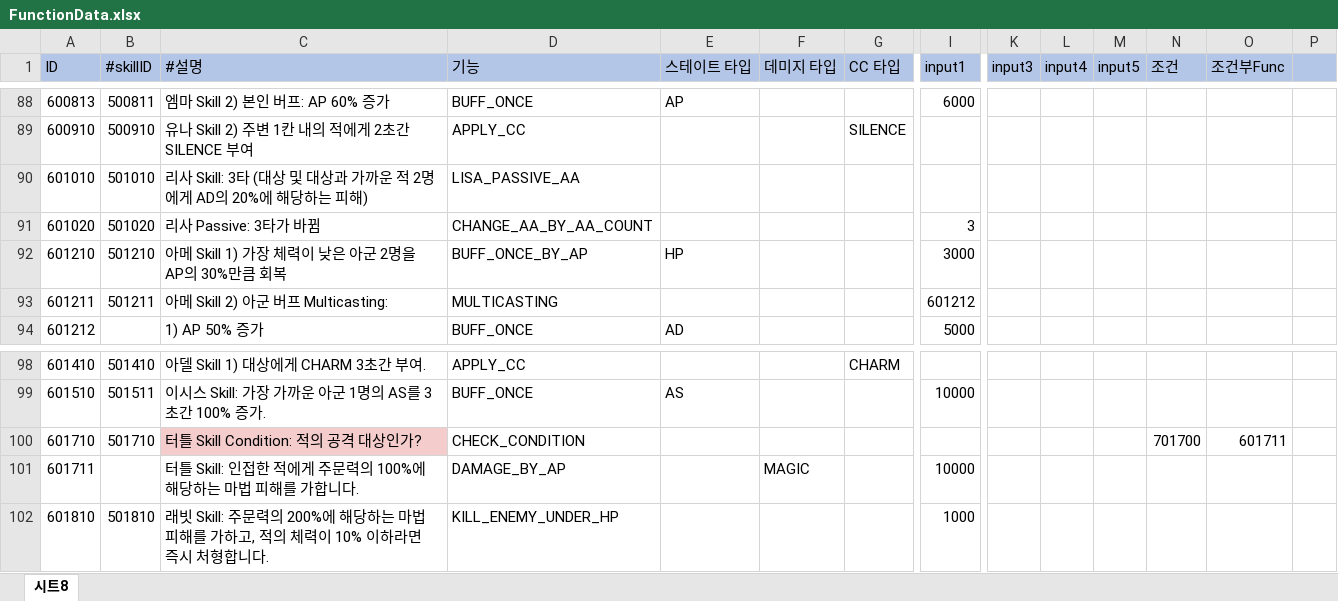
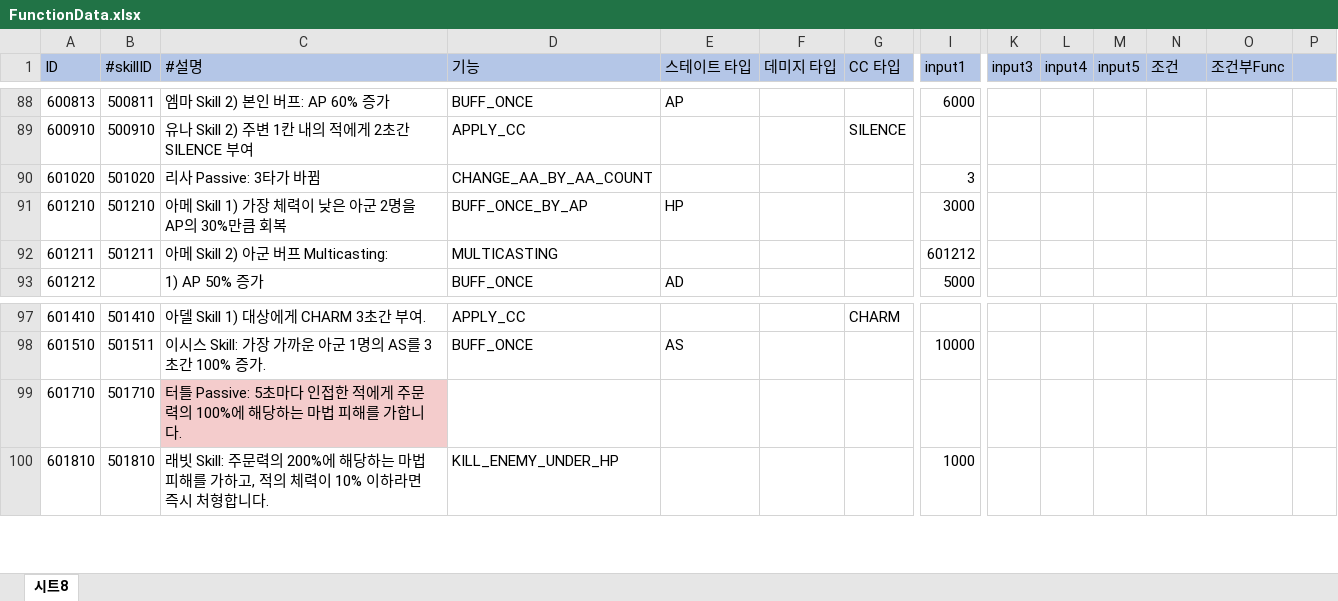
Before and after one commit to leejhee/DG_Project, an Excel workbook: DataGenerator/XLSXS/FunctionData.xlsx, sheet 시트8, drawn as a sheet; only a part is shown, gaps mark what is left out; values as stored, in another font and other column widths than the file's, no borders; removed rows and columns are numbered as before the commit, all else as after; rows hold the shown columns only; the diff names each change by its address in the sheet, - before the commit and + after, or states it on an @@ line.

Commit message:
터틀 스킬 수정
평타 안치고 패시브로 5초마다 1칸 이내 인접한 적에게 AP 100% 피해 주게끔 수정, 아직 function은 안만든 상태

```diff
--- a/DataGenerator/XLSXS/FunctionData.xlsx (sheet 시트8)
+++ b/DataGenerator/XLSXS/FunctionData.xlsx (sheet 시트8)
-row 90: 601010 | 501010 | 리사 Skill: 3타 (대상 및 대상과 가까운 적 2명에게 AD의 20%에 해당하는 피해) | LISA_PASSIVE_AA
-C99 (#설명): 터틀 Skill Condition: 적의 공격 대상인가?
+C99 (#설명): 터틀 Passive: 5초마다 인접한 적에게 주문력의 100%에 해당하는 마법 피해를 가합니다.
-D99 (기능): CHECK_CONDITION
+D99 (기능): (empty)
-N99 (조건): 701700
+N99 (조건): (empty)
-O99 (조건부Func): 601711
+O99 (조건부Func): (empty)
-row 101: 601711 |  | 터틀 Skill: 인접한 적에게 주문력의 100%에 해당하는 마법 피해를 가합니다. | DAMAGE_BY_AP |  | MAGIC |  | 10000
```
Also changed, not shown: DataGenerator/XLSXS/CharData.xlsx, DataGenerator/XLSXS/SkillData.xlsx, 13 other files.
